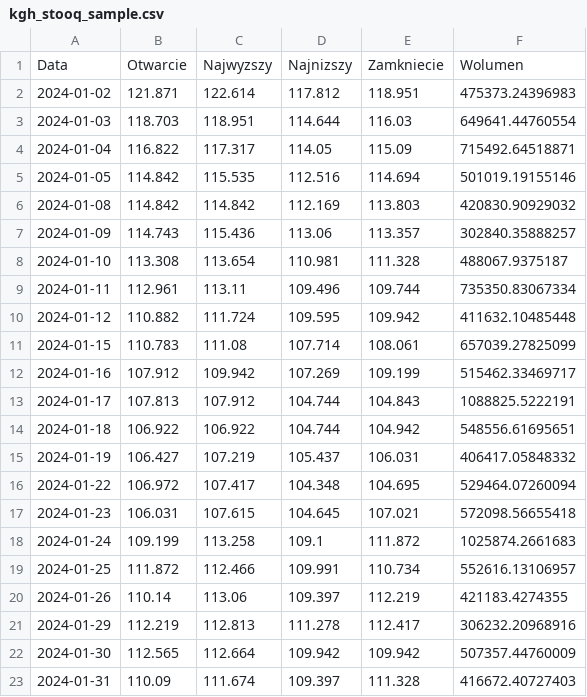
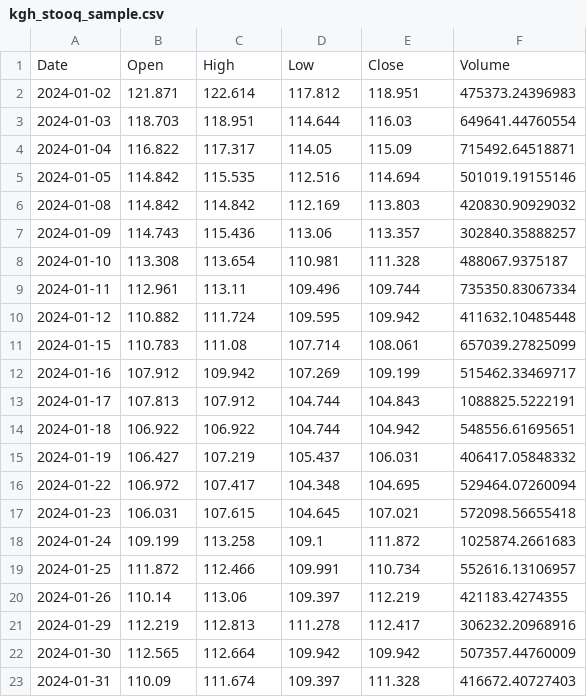
Before and after one commit to Xlerq/rankr, a CSV file: data/raw/kgh_stooq_sample.csv, drawn as a sheet; removed rows and columns are numbered as before the commit, all else as after; the diff names each change by its address in the sheet, - before the commit and + after, or states it on an @@ line.

```diff
--- a/data/raw/kgh_stooq_sample.csv
+++ b/data/raw/kgh_stooq_sample.csv
-row 1: Data | Otwarcie | Najwyzszy | Najnizszy | Zamkniecie | Wolumen
+row 1: Date | Open | High | Low | Close | Volume
```
Also changed, not shown: data/raw/wig20_stooq_sample.csv, data/raw/wig20_symbols.csv, 10 other files.
